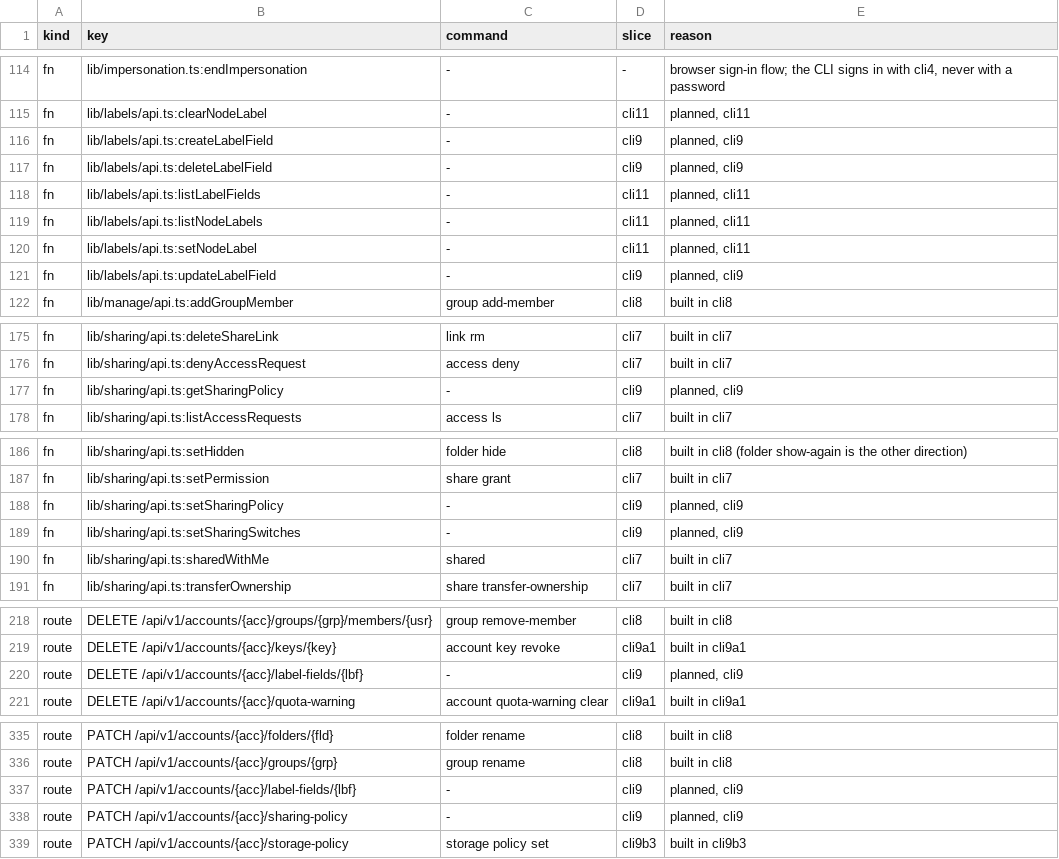
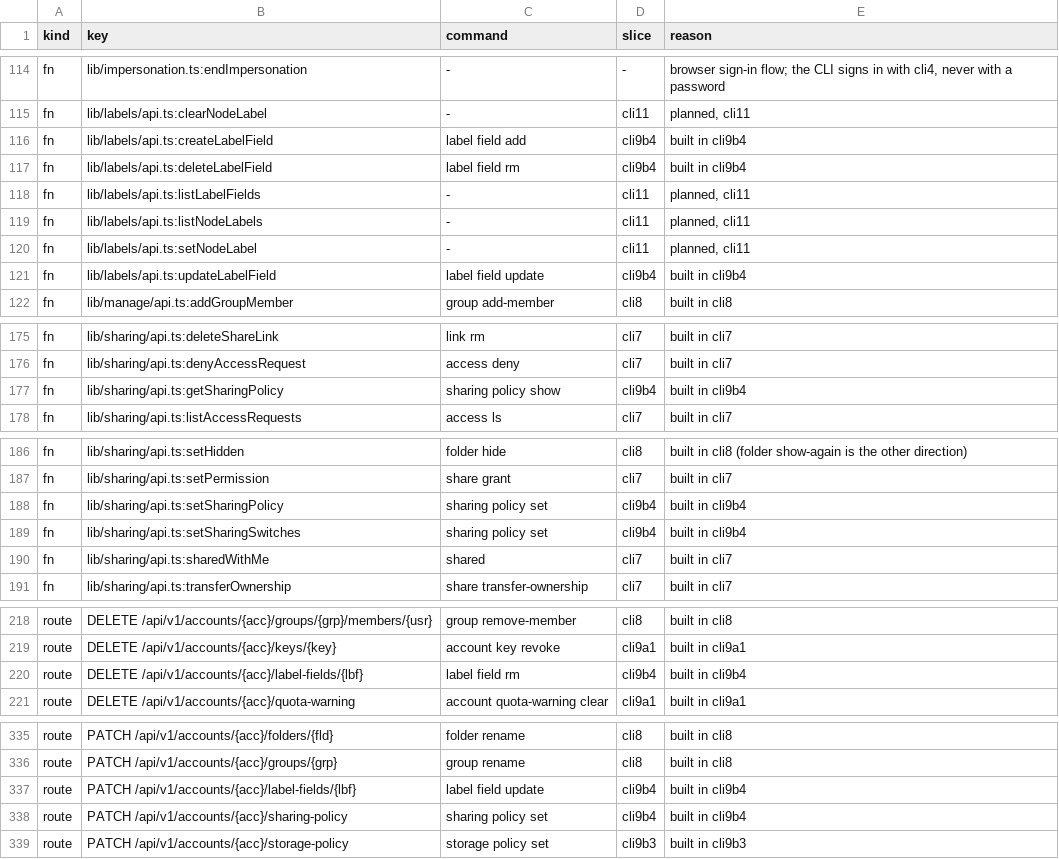
Before and after one commit to shukiv/selfcloud, a TSV file: docs/cli-parity.tsv, drawn as a sheet; only a part is shown, gaps mark what is left out; the diff covers the shown part only.

Commit message:
docs: the label field and sharing policy commands

```diff
--- a/docs/cli-parity.tsv
+++ b/docs/cli-parity.tsv
@@ -115,4 +115,4 @@ fn	lib/impersonation.ts:endImpersonation	-	-	browser sign-in flow; the CLI signs
 fn	lib/labels/api.ts:clearNodeLabel	-	cli11	planned, cli11
-fn	lib/labels/api.ts:createLabelField	-	cli9	planned, cli9
-fn	lib/labels/api.ts:deleteLabelField	-	cli9	planned, cli9
+fn	lib/labels/api.ts:createLabelField	label field add	cli9b4	built in cli9b4
+fn	lib/labels/api.ts:deleteLabelField	label field rm	cli9b4	built in cli9b4
 fn	lib/labels/api.ts:listLabelFields	-	cli11	planned, cli11
@@ -120,3 +120,3 @@ fn	lib/labels/api.ts:listNodeLabels	-	cli11	planned, cli11
 fn	lib/labels/api.ts:setNodeLabel	-	cli11	planned, cli11
-fn	lib/labels/api.ts:updateLabelField	-	cli9	planned, cli9
+fn	lib/labels/api.ts:updateLabelField	label field update	cli9b4	built in cli9b4
 fn	lib/manage/api.ts:addGroupMember	group add-member	cli8	built in cli8
@@ -176,3 +176,3 @@ fn	lib/sharing/api.ts:deleteShareLink	link rm	cli7	built in cli7
 fn	lib/sharing/api.ts:denyAccessRequest	access deny	cli7	built in cli7
-fn	lib/sharing/api.ts:getSharingPolicy	-	cli9	planned, cli9
+fn	lib/sharing/api.ts:getSharingPolicy	sharing policy show	cli9b4	built in cli9b4
 fn	lib/sharing/api.ts:listAccessRequests	access ls	cli7	built in cli7
@@ -187,4 +187,4 @@ fn	lib/sharing/api.ts:setHidden	folder hide	cli8	built in cli8 (folder show-agai
 fn	lib/sharing/api.ts:setPermission	share grant	cli7	built in cli7
-fn	lib/sharing/api.ts:setSharingPolicy	-	cli9	planned, cli9
-fn	lib/sharing/api.ts:setSharingSwitches	-	cli9	planned, cli9
+fn	lib/sharing/api.ts:setSharingPolicy	sharing policy set	cli9b4	built in cli9b4
+fn	lib/sharing/api.ts:setSharingSwitches	sharing policy set	cli9b4	built in cli9b4
 fn	lib/sharing/api.ts:sharedWithMe	shared	cli7	built in cli7
@@ -219,3 +219,3 @@ route	DELETE /api/v1/accounts/{acc}/groups/{grp}/members/{usr}	group remove-memb
 route	DELETE /api/v1/accounts/{acc}/keys/{key}	account key revoke	cli9a1	built in cli9a1
-route	DELETE /api/v1/accounts/{acc}/label-fields/{lbf}	-	cli9	planned, cli9
+route	DELETE /api/v1/accounts/{acc}/label-fields/{lbf}	label field rm	cli9b4	built in cli9b4
 route	DELETE /api/v1/accounts/{acc}/quota-warning	account quota-warning clear	cli9a1	built in cli9a1
@@ -336,4 +336,4 @@ route	PATCH /api/v1/accounts/{acc}/folders/{fld}	folder rename	cli8	built in cli
 route	PATCH /api/v1/accounts/{acc}/groups/{grp}	group rename	cli8	built in cli8
-route	PATCH /api/v1/accounts/{acc}/label-fields/{lbf}	-	cli9	planned, cli9
-route	PATCH /api/v1/accounts/{acc}/sharing-policy	-	cli9	planned, cli9
+route	PATCH /api/v1/accounts/{acc}/label-fields/{lbf}	label field update	cli9b4	built in cli9b4
+route	PATCH /api/v1/accounts/{acc}/sharing-policy	sharing policy set	cli9b4	built in cli9b4
 route	PATCH /api/v1/accounts/{acc}/storage-policy	storage policy set	cli9b3	built in cli9b3
```
Also changed, not shown: 9 edited cells elsewhere in this file, 2 other files.
